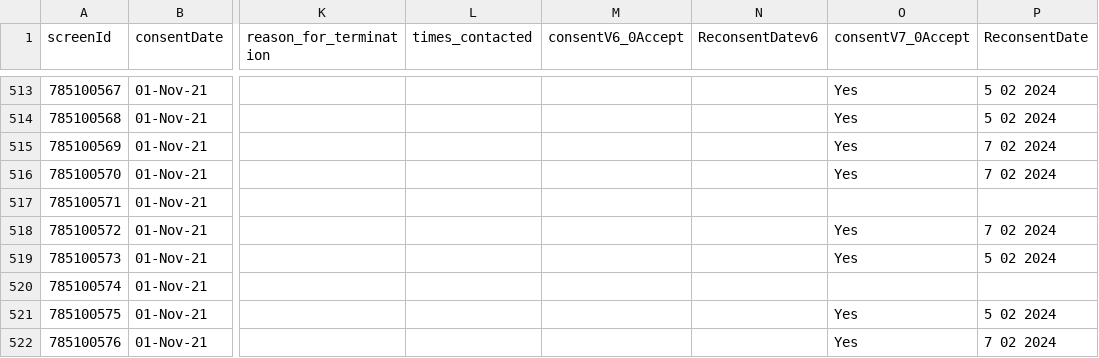
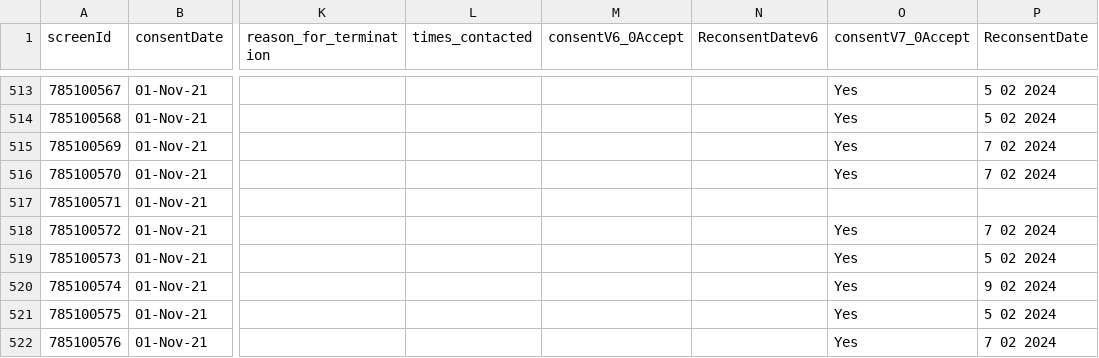
Before and after one commit to KEMRI-WellcomeTrust/vac078, a CSV file: study data/participants.csv, drawn as a sheet; only a part is shown, gaps mark what is left out; the diff names each change by its address in the sheet, - before the commit and + after, or states it on an @@ line.

```diff
--- a/study data/participants.csv
+++ b/study data/participants.csv
-O520 (consentV7_0Accept): (empty)
+O520 (consentV7_0Accept): Yes
-P520 (ReconsentDate): (empty)
+P520 (ReconsentDate): 9 02 2024
```
Also changed, not shown: study data/INFORMED RE-CONSENT V.7 Listing.csv, 6 other files.
